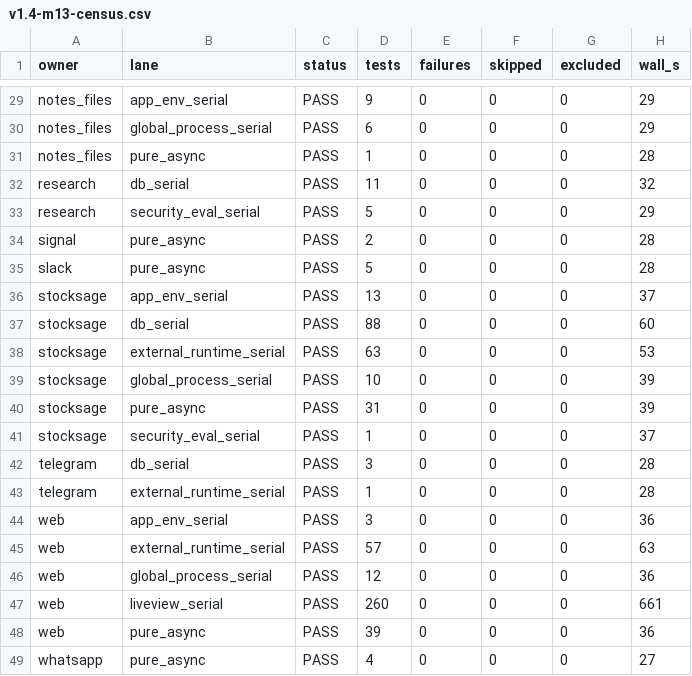
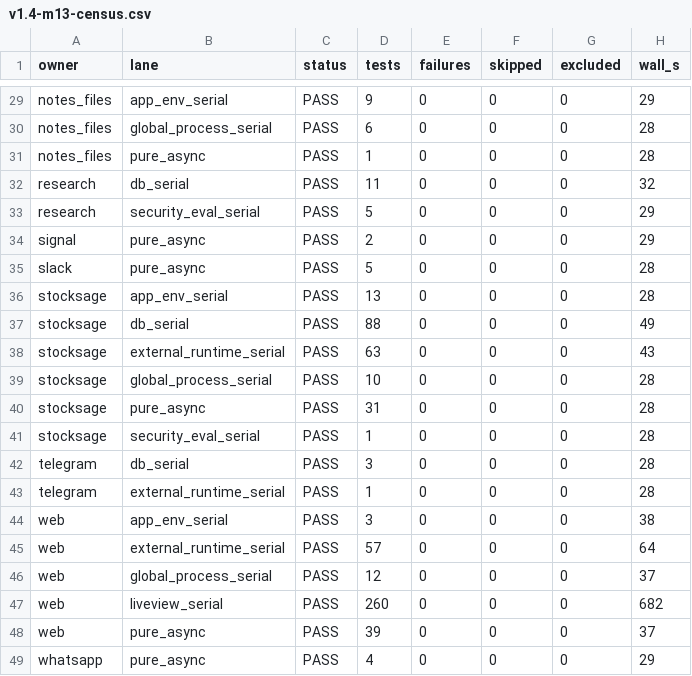
Before and after one commit to lexlapax/allbert-assist, a CSV file: docs/validation/v1.4-m13-census.csv, drawn as a sheet; only a part is shown, gaps mark what is left out; the diff covers the shown part only; the diff names each change by its address in the sheet, - before the commit and + after, or states it on an @@ line.

```diff
--- a/docs/validation/v1.4-m13-census.csv
+++ b/docs/validation/v1.4-m13-census.csv
-H30 (wall_s): 29
+H30 (wall_s): 28
-H34 (wall_s): 28
+H34 (wall_s): 29
-H36 (wall_s): 37
+H36 (wall_s): 28
-H37 (wall_s): 60
+H37 (wall_s): 49
-H38 (wall_s): 53
+H38 (wall_s): 43
-H39:H40 (wall_s): 39
+H39:H40 (wall_s): 28
-H41 (wall_s): 37
+H41 (wall_s): 28
-H44 (wall_s): 36
+H44 (wall_s): 38
-H45 (wall_s): 63
+H45 (wall_s): 64
-H46 (wall_s): 36
+H46 (wall_s): 37
-H47 (wall_s): 661
+H47 (wall_s): 682
-H48 (wall_s): 36
+H48 (wall_s): 37
-H49 (wall_s): 27
+H49 (wall_s): 29
```
Also changed, not shown: 26 edited cells elsewhere in this file, 2 other files.
